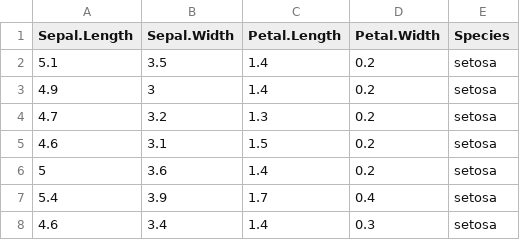
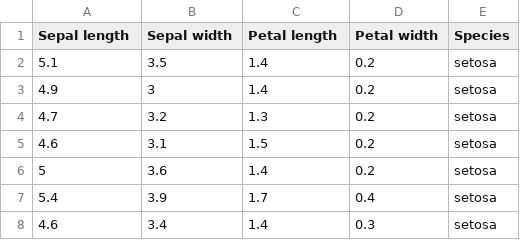
Before and after one commit to HEVAWEB/emse-laparo-dashboard, a CSV file: builds/iris.csv, drawn as a sheet; the diff names each change by its address in the sheet, - before the commit and + after, or states it on an @@ line.

Commit message:
:zap: DRY client study + watch build dir
fix https://gitlab.hevaweb.com/web/dashboard-template/issues/18

```diff
--- a/builds/iris.csv
+++ b/builds/iris.csv
-A1: Sepal.Length
+A1: Sepal length
-B1: Sepal.Width
+B1: Sepal width
-C1: Petal.Length
+C1: Petal length
-D1: Petal.Width
+D1: Petal width
```
Also changed, not shown: 1 other file.
